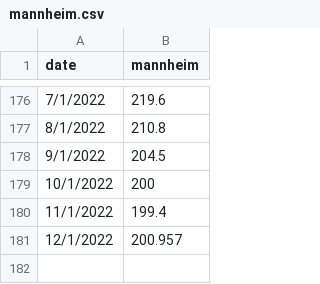
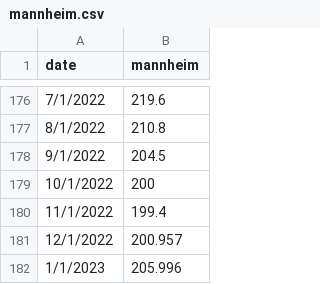
Before and after one commit to Miles-byte/Apricitas, a CSV file: Repeat Use Charts/CPI Releases/091322/mannheim.csv, drawn as a sheet; only a part is shown, gaps mark what is left out.

Commit message:
Update mannheim.csv

```diff
--- a/Repeat Use Charts/CPI Releases/091322/mannheim.csv
+++ b/Repeat Use Charts/CPI Releases/091322/mannheim.csv
@@ -181 +181,2 @@ date,mannheim
 12/1/2022,200.957
+1/1/2023,205.996
```
